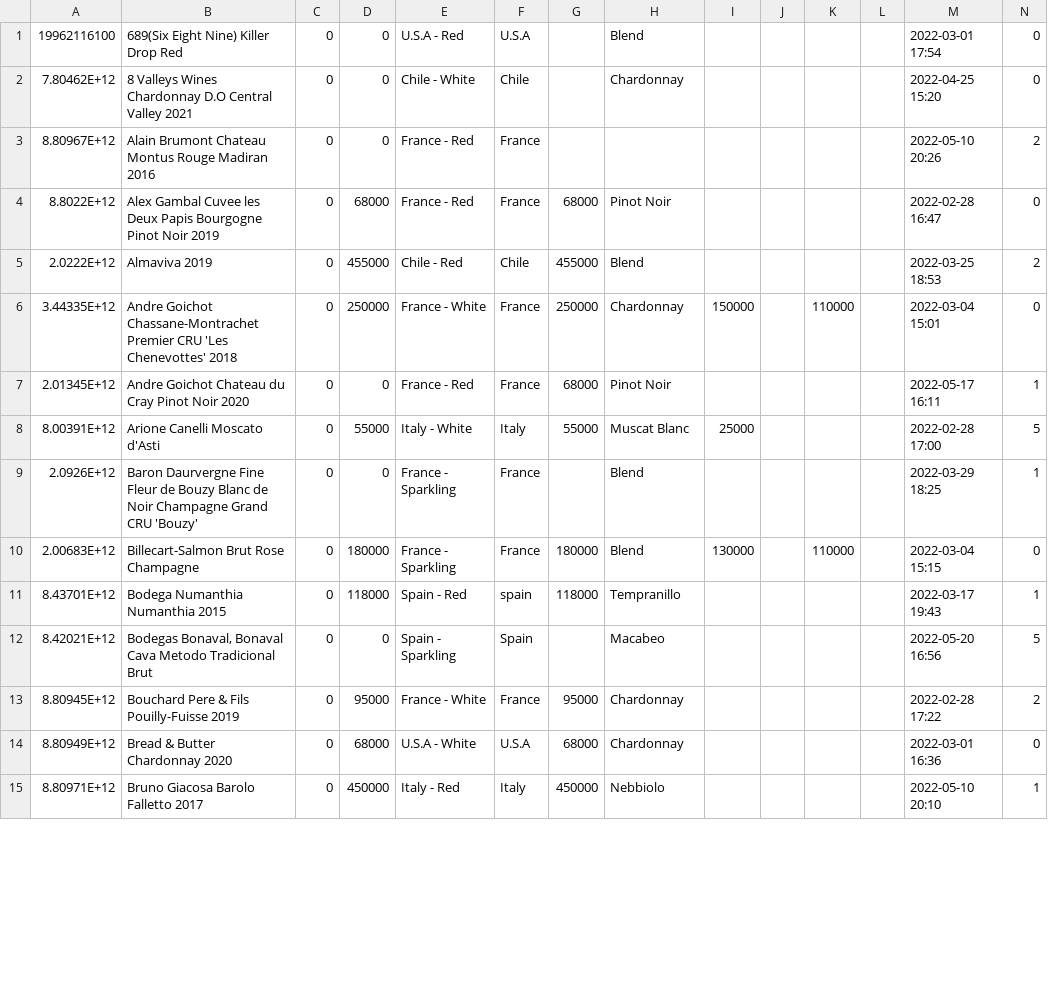
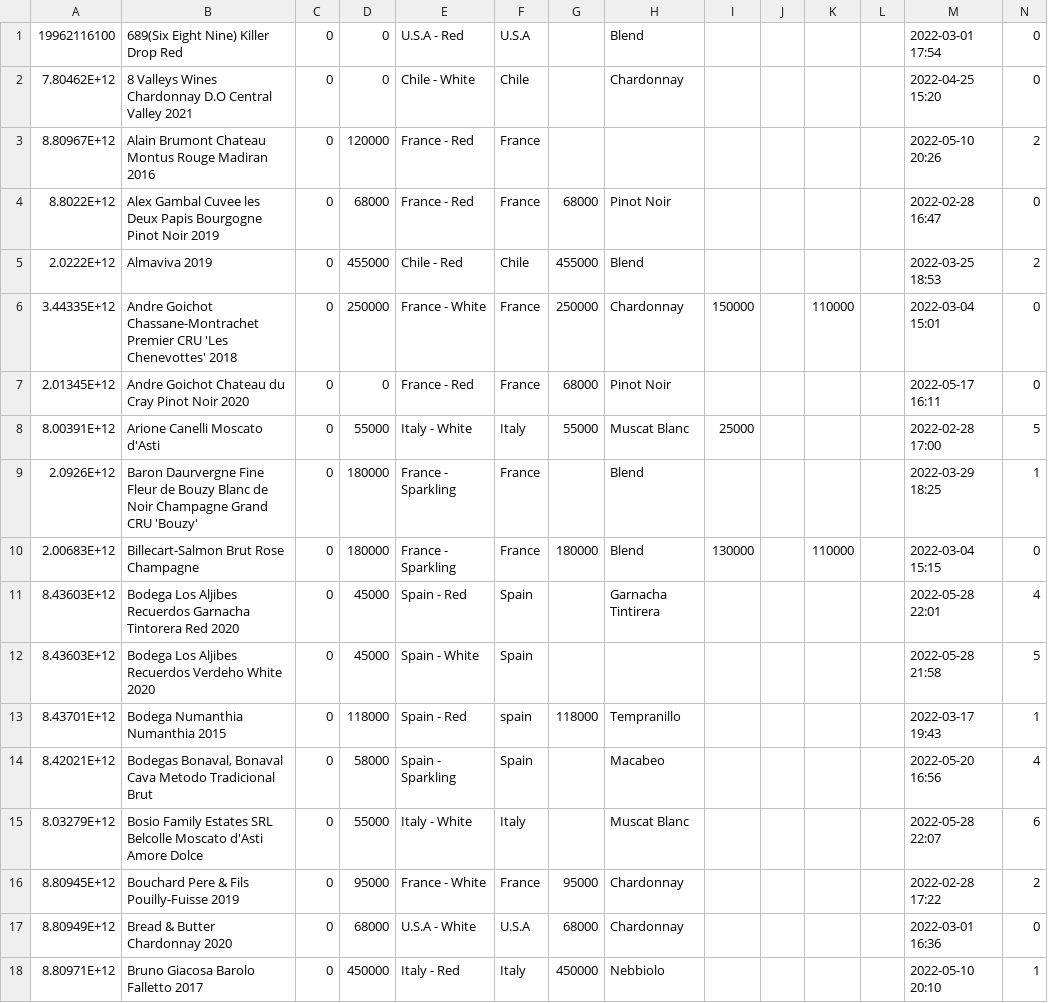
Before and after one commit to Lunavine/lunavine.github.io, a CSV file: public/data/data.csv, drawn as a sheet; only a part is shown; the diff covers the shown part only.

Commit message:
Add files via upload

```diff
--- a/public/data/data.csv
+++ b/public/data/data.csv
@@ -2,3 +2,3 @@
 7.80462E+12,8 Valleys Wines Chardonnay D.O Central Valley 2021,0,0,Chile - White,Chile,,Chardonnay,,,,,2022-04-25 15:20,0
-8.80967E+12,Alain Brumont Chateau Montus Rouge Madiran 2016,0,0,France - Red,France,,,,,,,2022-05-10 20:26,2
+8.80967E+12,Alain Brumont Chateau Montus Rouge Madiran 2016,0,120000,France - Red,France,,,,,,,2022-05-10 20:26,2
 8.8022E+12,Alex Gambal Cuvee les Deux Papis Bourgogne Pinot Noir 2019,0,68000,France - Red,France,68000,Pinot Noir,,,,,2022-02-28 16:47,0
@@ -6,8 +6,11 @@
 3.44335E+12,Andre Goichot Chassane-Montrachet Premier CRU 'Les Chenevottes' 2018,0,250000,France - White,France,250000,Chardonnay,150000,,110000,,2022-03-04 15:01,0
-2.01345E+12,Andre Goichot Chateau du Cray Pinot Noir 2020,0,0,France - Red,France,68000,Pinot Noir,,,,,2022-05-17 16:11,1
+2.01345E+12,Andre Goichot Chateau du Cray Pinot Noir 2020,0,0,France - Red,France,68000,Pinot Noir,,,,,2022-05-17 16:11,0
 8.00391E+12,Arione Canelli Moscato d'Asti,0,55000,Italy - White,Italy,55000,Muscat Blanc,25000,,,,2022-02-28 17:00,5
-2.0926E+12,Baron Daurvergne Fine Fleur de Bouzy Blanc de Noir Champagne Grand CRU 'Bouzy',0,0,France - Sparkling,France,,Blend,,,,,2022-03-29 18:25,1
+2.0926E+12,Baron Daurvergne Fine Fleur de Bouzy Blanc de Noir Champagne Grand CRU 'Bouzy',0,180000,France - Sparkling,France,,Blend,,,,,2022-03-29 18:25,1
 2.00683E+12,Billecart-Salmon Brut Rose Champagne,0,180000,France - Sparkling,France,180000,Blend,130000,,110000,,2022-03-04 15:15,0
+8.43603E+12,Bodega Los Aljibes Recuerdos Garnacha Tintorera Red 2020,0,45000,Spain - Red,Spain,,Garnacha Tintirera,,,,,2022-05-28 22:01,4
+8.43603E+12,Bodega Los Aljibes Recuerdos Verdeho White 2020,0,45000,Spain - White,Spain,,,,,,,2022-05-28 21:58,5
 8.43701E+12,Bodega Numanthia Numanthia 2015,0,118000,Spain - Red,spain,118000,Tempranillo,,,,,2022-03-17 19:43,1
-8.42021E+12,"Bodegas Bonaval, Bonaval Cava Metodo Tradicional Brut",0,0,Spain - Sparkling,Spain,,Macabeo,,,,,2022-05-20 16:56,5
+8.42021E+12,"Bodegas Bonaval, Bonaval Cava Metodo Tradicional Brut",0,58000,Spain - Sparkling,Spain,,Macabeo,,,,,2022-05-20 16:56,4
+8.03279E+12,Bosio Family Estates SRL Belcolle Moscato d'Asti Amore Dolce,0,55000,Italy - White,Italy,,Muscat Blanc,,,,,2022-05-28 22:07,6
 8.80945E+12,Bouchard Pere & Fils Pouilly-Fuisse 2019,0,95000,France - White,France,95000,Chardonnay,,,,,2022-02-28 17:22,2
```
Also changed, not shown: 4 added rows and 24 edited cells elsewhere in this file.
